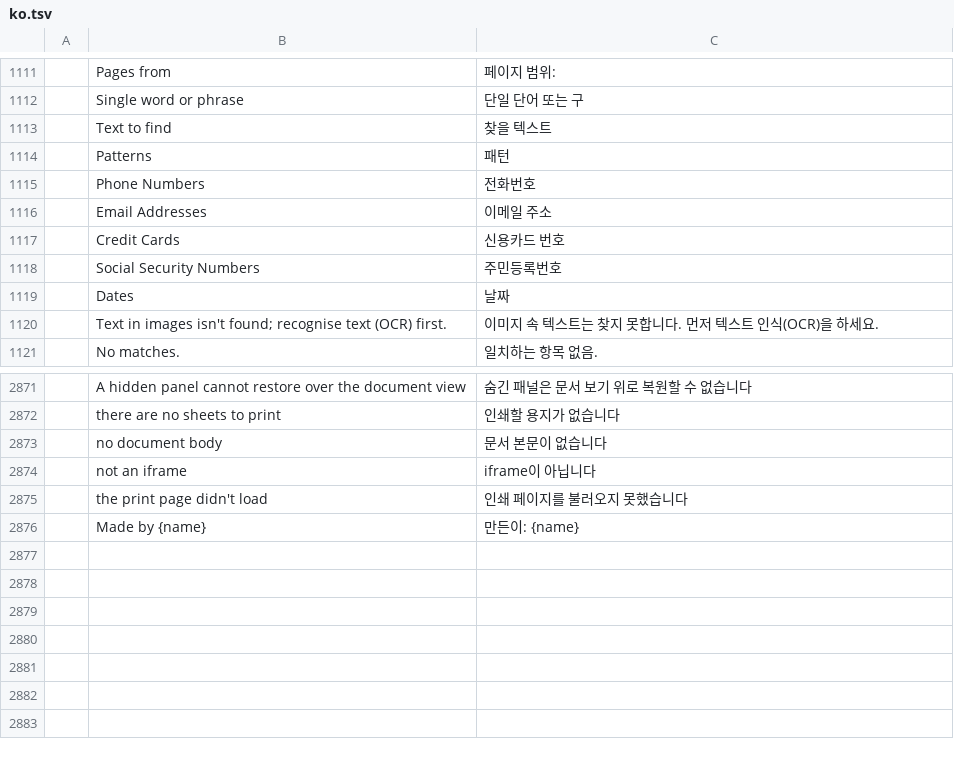
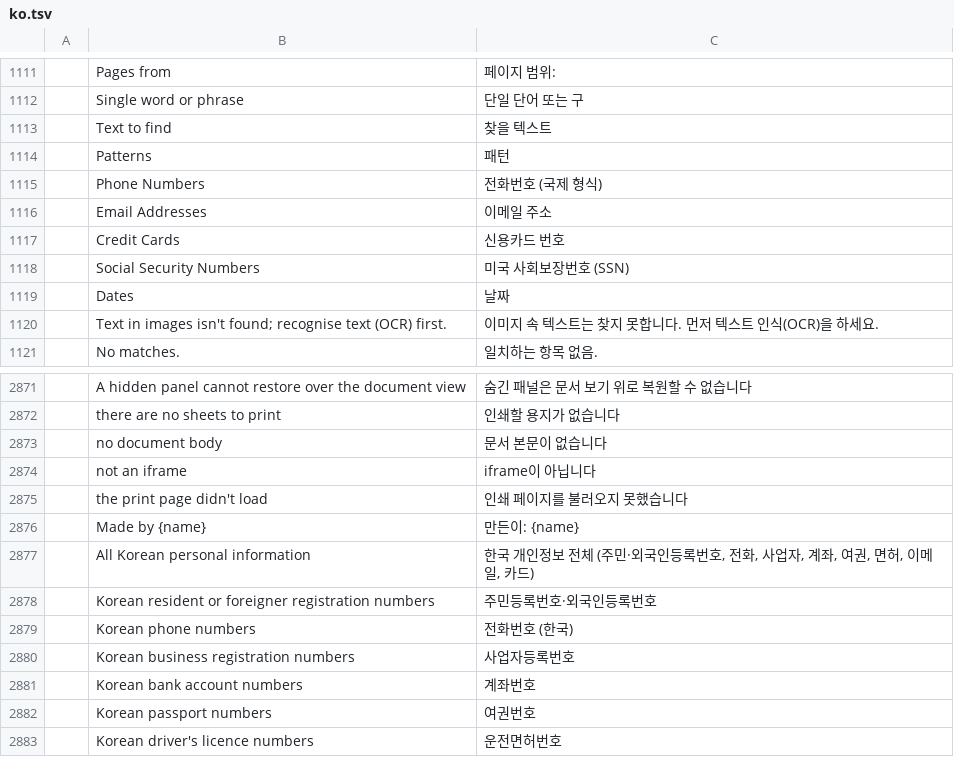
Before and after one commit to Donoban-kang/knupdf, a TSV file: crates/ui-egui/src/i18n/ko.tsv, drawn as a sheet; only a part is shown, gaps mark what is left out; the diff names each change by its address in the sheet, - before the commit and + after, or states it on an @@ line.

```diff
--- a/crates/ui-egui/src/i18n/ko.tsv
+++ b/crates/ui-egui/src/i18n/ko.tsv
-C1115: 전화번호
+C1115: 전화번호 (국제 형식)
-C1118: 주민등록번호
+C1118: 미국 사회보장번호 (SSN)
+row 2877:  | All Korean personal information | 한국 개인정보 전체 (주민·외국인등록번호, 전화, 사업자, 계좌, 여권, 면허, 이메일, 카드)
+row 2878:  | Korean resident or foreigner registration numbers | 주민등록번호·외국인등록번호
+row 2879:  | Korean phone numbers | 전화번호 (한국)
+row 2880:  | Korean business registration numbers | 사업자등록번호
+row 2881:  | Korean bank account numbers | 계좌번호
+row 2882:  | Korean passport numbers | 여권번호
+row 2883:  | Korean driver's licence numbers | 운전면허번호
```
Also changed, not shown: 5 other files.
